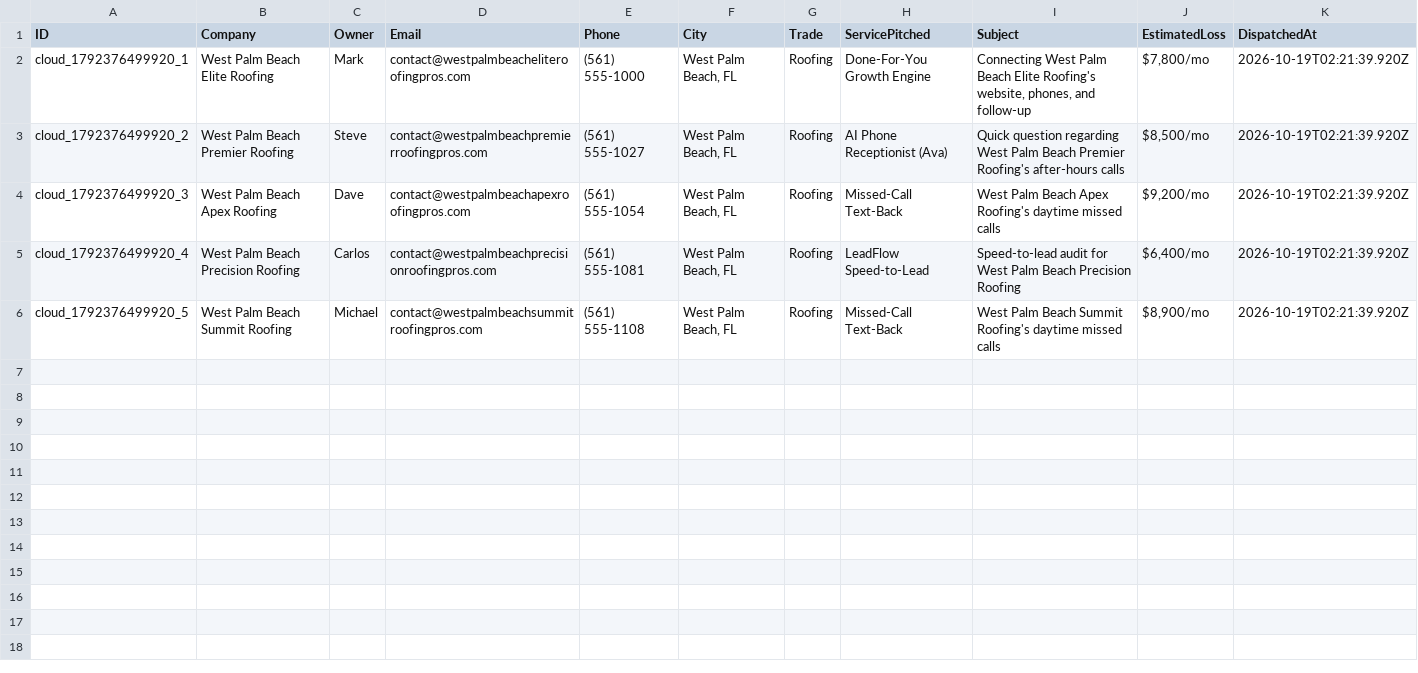
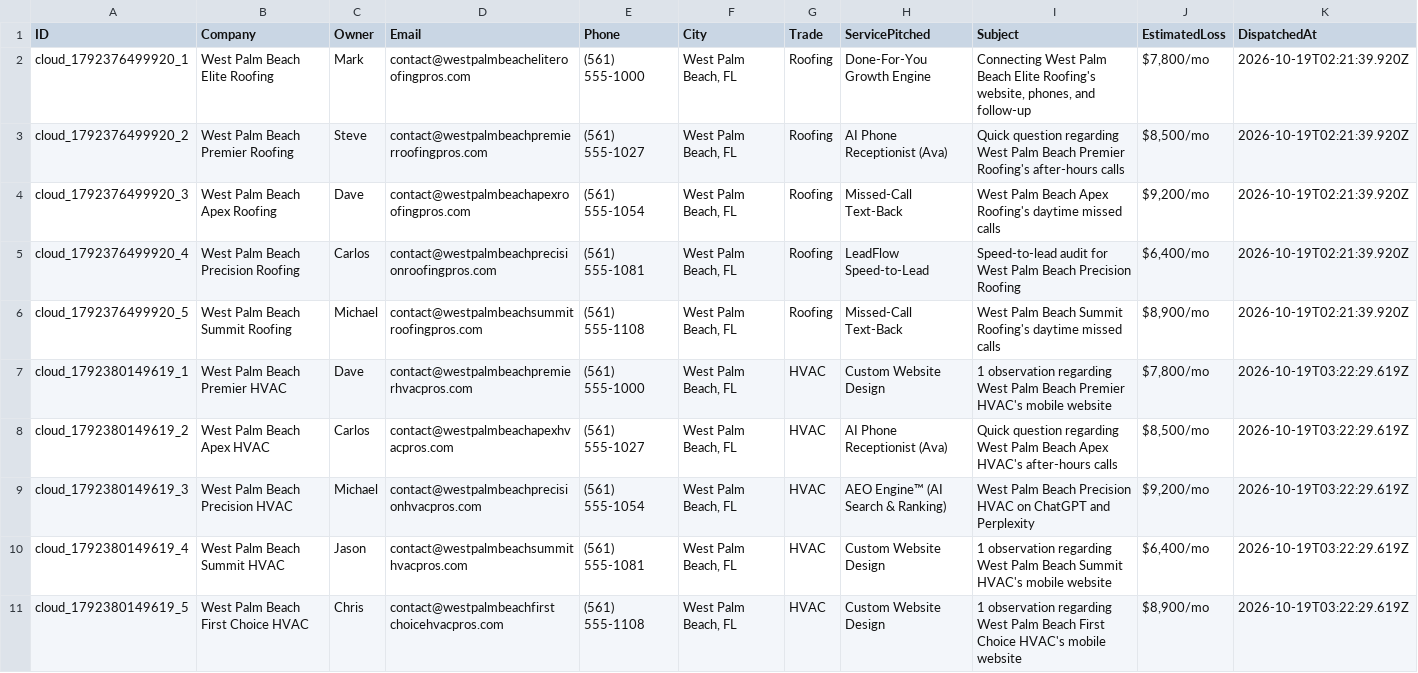
Before and after one commit to hluke2057-hub/Vantorxsolutions, a CSV file: data/outbound_cloud_campaign.csv, drawn as a sheet; the diff names each change by its address in the sheet, - before the commit and + after, or states it on an @@ line.

Commit message:
chore(cloud-autopilot): 24/7 autonomous dispatch cycle completed [skip ci]

```diff
--- a/data/outbound_cloud_campaign.csv
+++ b/data/outbound_cloud_campaign.csv
+row 7: cloud_1792380149619_1 | West Palm Beach Premier HVAC | Dave | contact@westpalmbeachpremierhvacpros.com | (561) 555-1000 | West Palm Beach, FL | HVAC | Custom Website Design | 1 observation regarding West Palm Beach Premier HVAC's mobile website | $7,800/mo | 2026-10-19T03:22:29.619Z
+row 8: cloud_1792380149619_2 | West Palm Beach Apex HVAC | Carlos | contact@westpalmbeachapexhvacpros.com | (561) 555-1027 | West Palm Beach, FL | HVAC | AI Phone Receptionist (Ava) | Quick question regarding West Palm Beach Apex HVAC's after-hours calls | $8,500/mo | 2026-10-19T03:22:29.619Z
+row 9: cloud_1792380149619_3 | West Palm Beach Precision HVAC | Michael | contact@westpalmbeachprecisionhvacpros.com | (561) 555-1054 | West Palm Beach, FL | HVAC | AEO Engine™ (AI Search & Ranking) | West Palm Beach Precision HVAC on ChatGPT and Perplexity | $9,200/mo | 2026-10-19T03:22:29.619Z
+row 10: cloud_1792380149619_4 | West Palm Beach Summit HVAC | Jason | contact@westpalmbeachsummithvacpros.com | (561) 555-1081 | West Palm Beach, FL | HVAC | Custom Website Design | 1 observation regarding West Palm Beach Summit HVAC's mobile website | $6,400/mo | 2026-10-19T03:22:29.619Z
+row 11: cloud_1792380149619_5 | West Palm Beach First Choice HVAC | Chris | contact@westpalmbeachfirst choicehvacpros.com | (561) 555-1108 | West Palm Beach, FL | HVAC | Custom Website Design | 1 observation regarding West Palm Beach First Choice HVAC's mobile website | $8,900/mo | 2026-10-19T03:22:29.619Z
```
Also changed, not shown: 2 other files.
